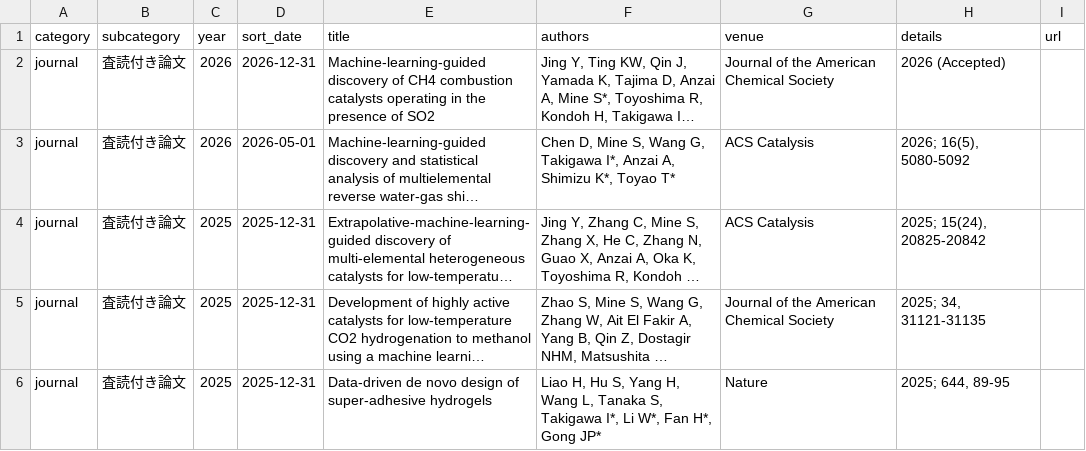
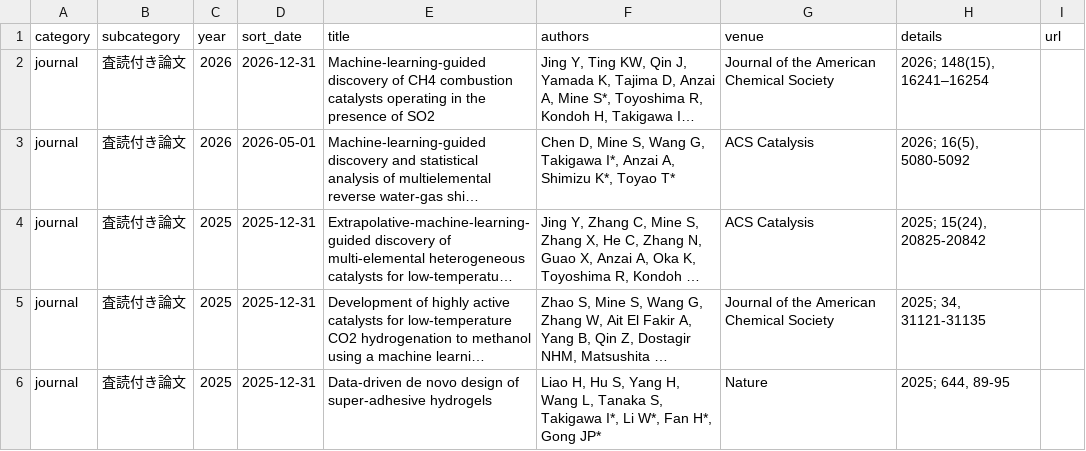
Before and after one commit to takigawa-lab/takigawa-lab.github.io, a CSV file: research.csv, drawn as a sheet; only a part is shown; long unchanged cells end in …; the diff names each change by its address in the sheet, - before the commit and + after, or states it on an @@ line.

```diff
--- a/research.csv
+++ b/research.csv
-H2 (details): 2026 (Accepted)
+H2 (details): 2026; 148(15), 16241–16254
```
Also changed, not shown: 1 other file.
